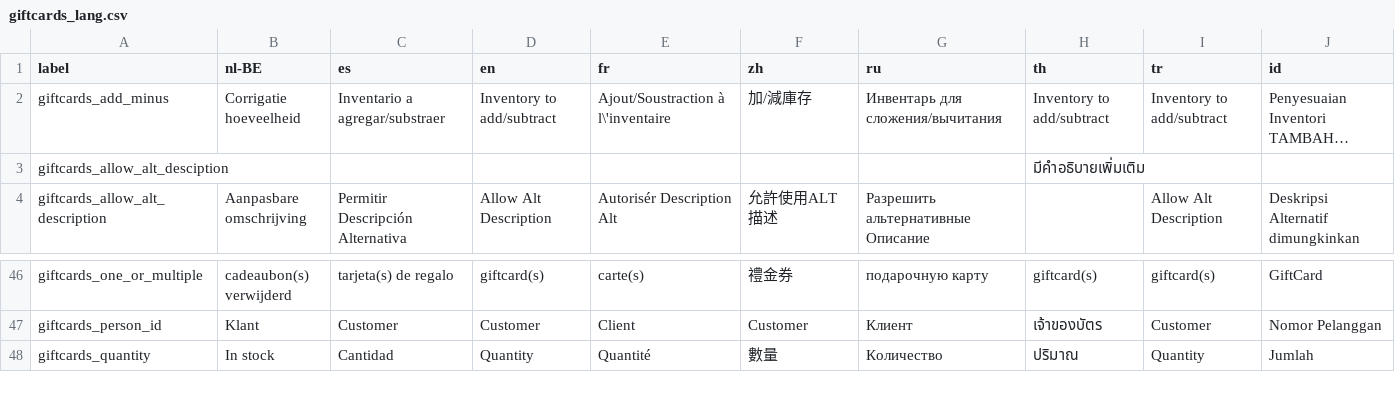
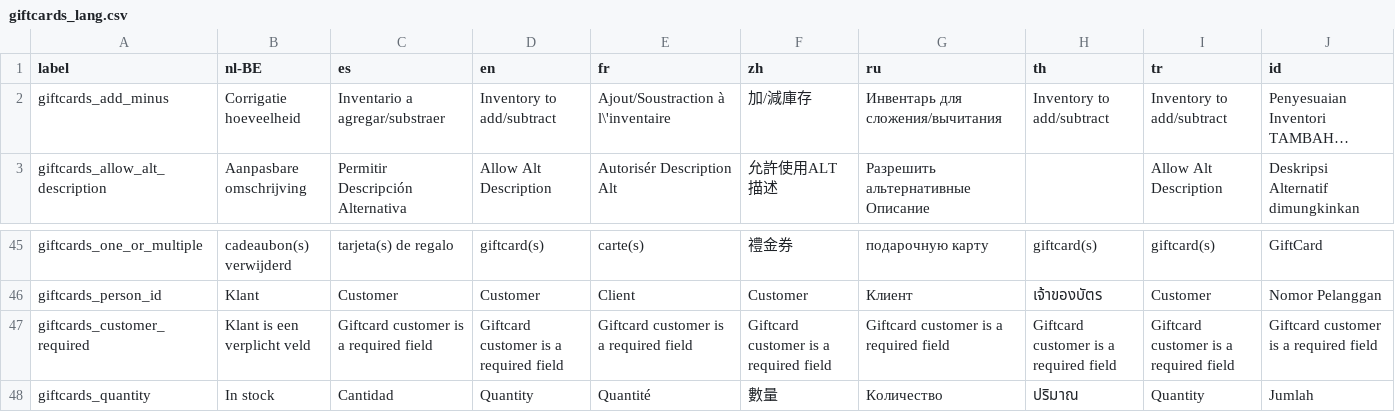
Before and after one commit to opensourcepos/opensourcepos, a CSV file: translations/giftcards_lang.csv, drawn as a sheet; only a part is shown, gaps mark what is left out; long unchanged cells end in …; removed rows and columns are numbered as before the commit, all else as after; the diff names each change by its address in the sheet, - before the commit and + after, or states it on an @@ line.

Commit message:
Add customer as a required field for giftcard Show giftcard remainder if at least one payment is done using giftcard

```diff
--- a/translations/giftcards_lang.csv
+++ b/translations/giftcards_lang.csv
-row 3: giftcards_allow_alt_desciption |  |  |  |  |  |  | มีคำอธิบายเพิ่มเติม
+row 47: giftcards_customer_required | Klant is een verplicht veld | Giftcard customer is a required field | Giftcard customer is a required field | Giftcard customer is a required field | Giftcard customer is a required field | Giftcard customer is a required field | Giftcard customer is a required field | Giftcard customer is a required field | Giftcard customer is a required field
```
Also changed, not shown: 13 other files.
